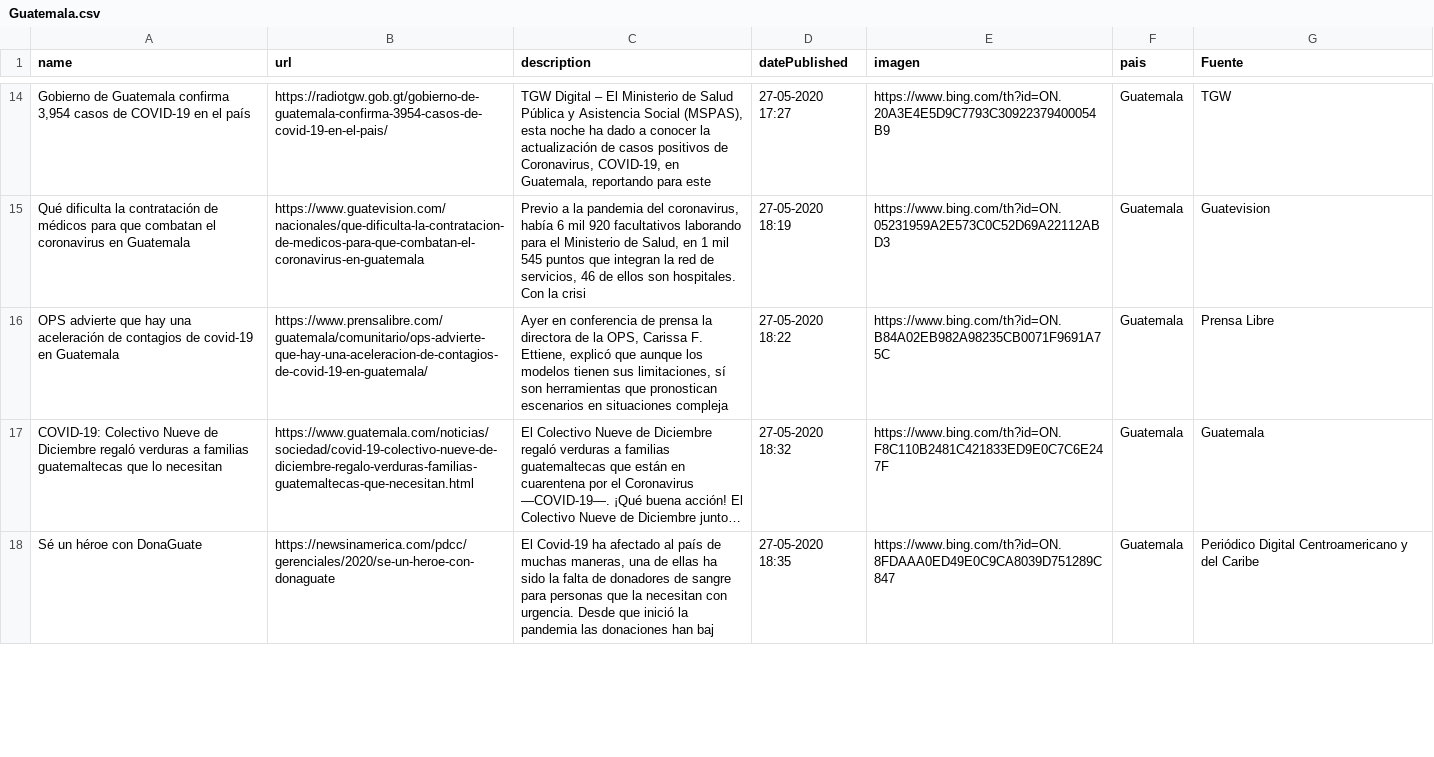
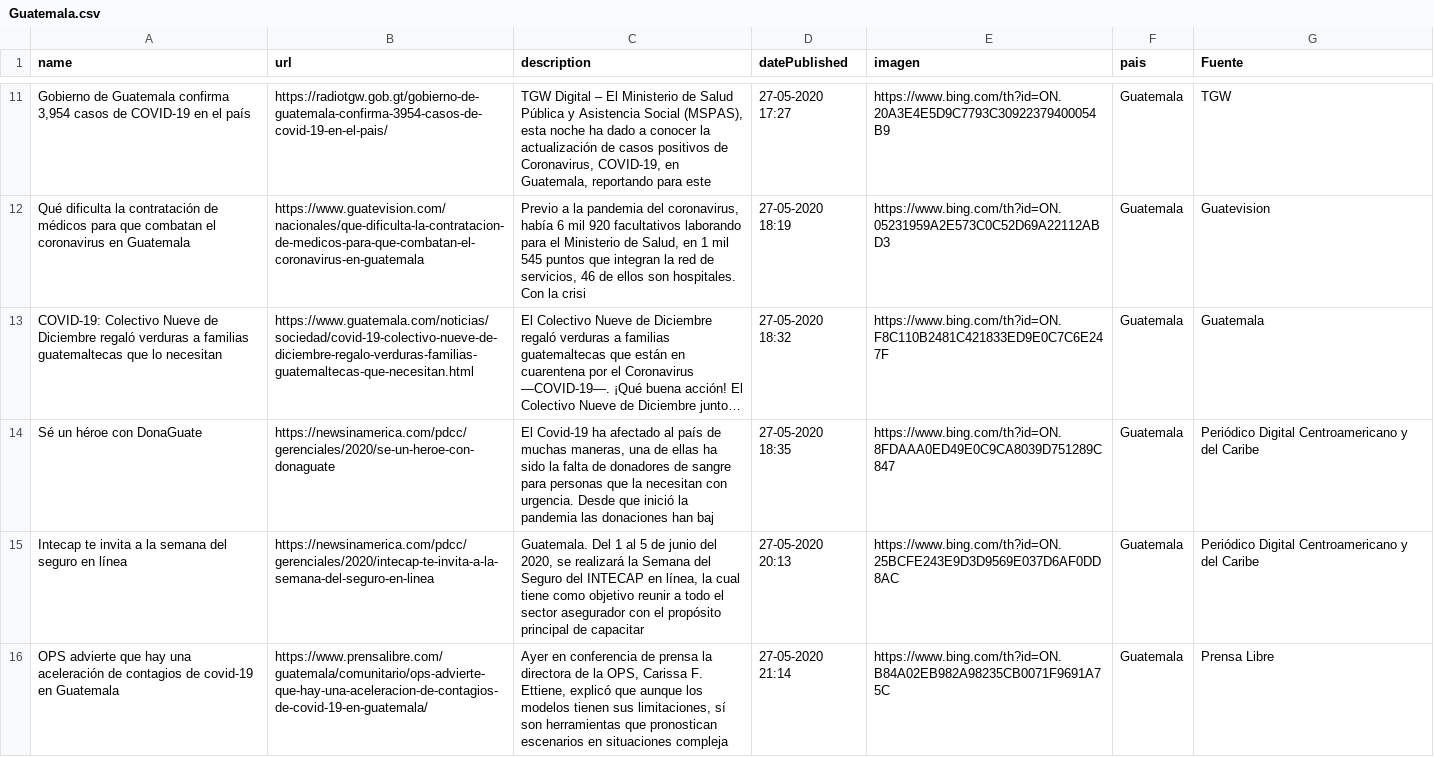
Before and after one commit to Sud-Austral/Datos_Guatemala, a CSV file: bing/news/Guatemala.csv, drawn as a sheet; only a part is shown, gaps mark what is left out; long unchanged cells end in …; removed rows and columns are numbered as before the commit, all else as after; the diff covers the shown part only; the diff names each change by its address in the sheet, - before the commit and + after, or states it on an @@ line.

```diff
--- a/bing/news/Guatemala.csv
+++ b/bing/news/Guatemala.csv
-row 16: OPS advierte que hay una aceleración de contagios de covid-19 en Guatemala | https://www.prensalibre.com/guatemala/comunitario/ops-advierte-que-hay-una-aceleracion-de-contagios-de-covid-19-en-guatemala/ | Ayer en conferencia de prensa la directora de la OPS, Carissa F. Ettiene, explicó que aunque los modelos tienen sus limitaciones, sí son herramientas que pronostican escenarios en situaciones compleja | 27-05-2020 18:22 | https://www.bing.com/th?id=ON.B84A02EB982A98235CB0071F9691A75C | Guatemala | Prensa Libre
+row 15: Intecap te invita a la semana del seguro en línea | https://newsinamerica.com/pdcc/gerenciales/2020/intecap-te-invita-a-la-semana-del-seguro-en-linea | Guatemala. Del 1 al 5 de junio del 2020, se realizará la Semana del Seguro del INTECAP en línea, la cual tiene como objetivo reunir a todo el sector asegurador con el propósito principal de capacitar | 27-05-2020 20:13 | https://www.bing.com/th?id=ON.25BCFE243E9D3D9569E037D6AF0DD8AC | Guatemala | Periódico Digital Centroamericano y del Caribe
+row 16: OPS advierte que hay una aceleración de contagios de covid-19 en Guatemala | https://www.prensalibre.com/guatemala/comunitario/ops-advierte-que-hay-una-aceleracion-de-contagios-de-covid-19-en-guatemala/ | Ayer en conferencia de prensa la directora de la OPS, Carissa F. Ettiene, explicó que aunque los modelos tienen sus limitaciones, sí son herramientas que pronostican escenarios en situaciones compleja | 27-05-2020 21:14 | https://www.bing.com/th?id=ON.B84A02EB982A98235CB0071F9691A75C | Guatemala | Prensa Libre
```
Also changed, not shown: 3 added rows, 4 removed rows and 1 edited cell elsewhere in this file, Twitter/Tweet.csv.
